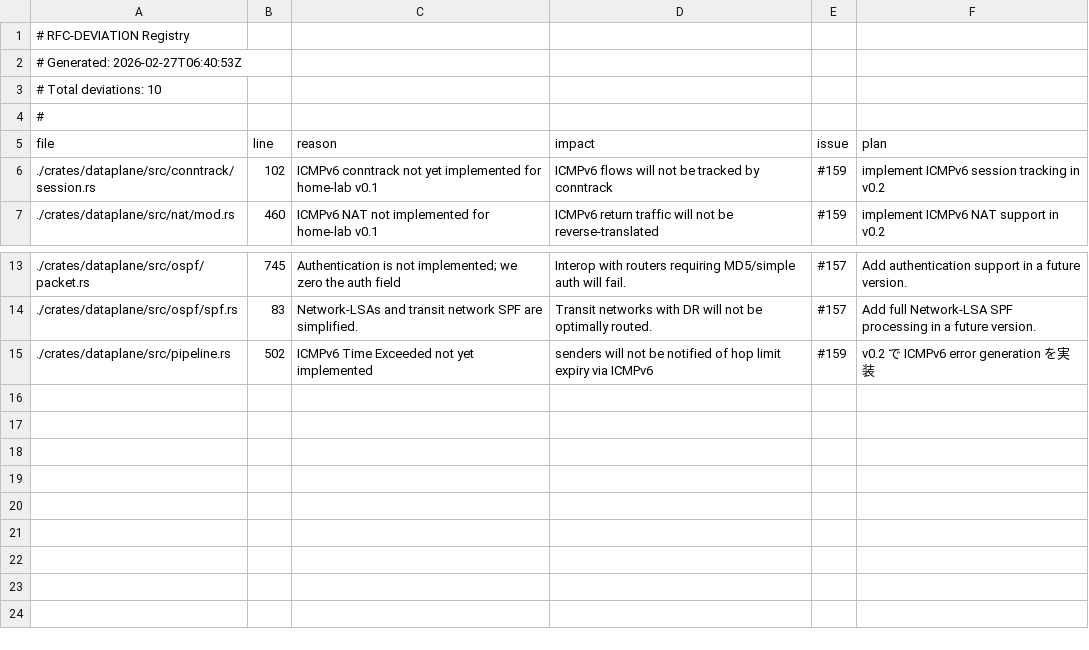
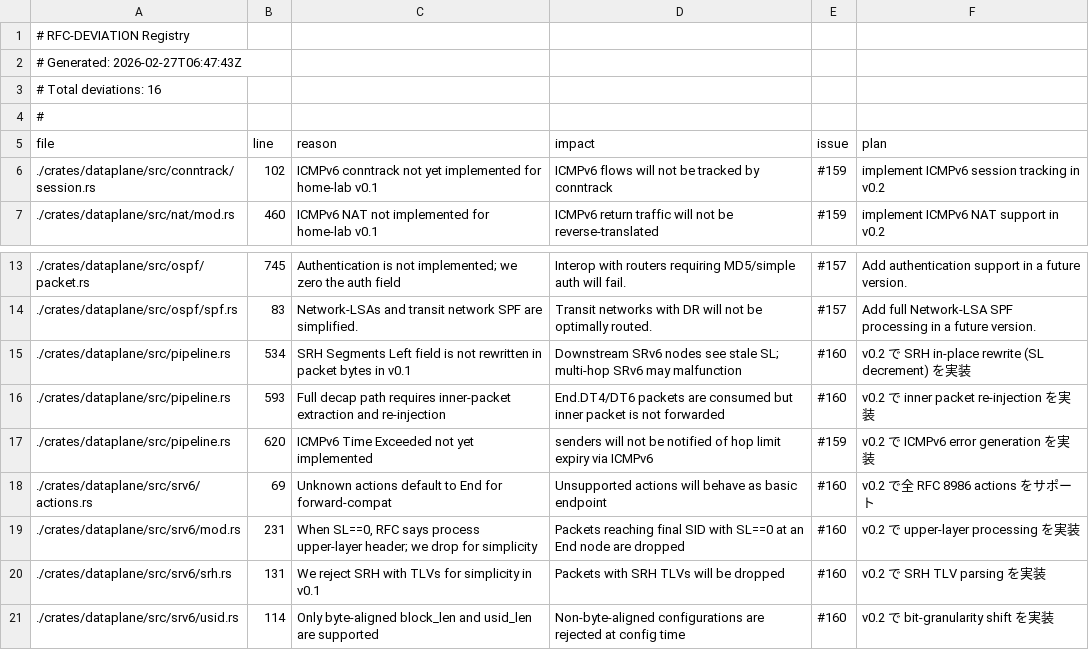
Before and after one commit to aoki-taquan/ruster, a TSV file: docs/rfc-deviations.tsv, drawn as a sheet; only a part is shown, gaps mark what is left out.

Commit message:
chore: update rfc-deviations.tsv registry

```diff
--- a/docs/rfc-deviations.tsv
+++ b/docs/rfc-deviations.tsv
@@ -1,4 +1,4 @@
 # RFC-DEVIATION Registry
-# Generated: 2026-02-27T06:40:53Z
-# Total deviations: 10
+# Generated: 2026-02-27T06:47:43Z
+# Total deviations: 16
 #
@@ -14,2 +14,8 @@ file	line	reason	impact	issue	plan
 ./crates/dataplane/src/ospf/spf.rs	83	Network-LSAs and transit network SPF are simplified.	Transit networks with DR will not be optimally routed.	#157	Add full Network-LSA SPF processing in a future version.
-./crates/dataplane/src/pipeline.rs	502	ICMPv6 Time Exceeded not yet implemented	senders will not be notified of hop limit expiry via ICMPv6	#159	v0.2 で ICMPv6 error generation を実装
+./crates/dataplane/src/pipeline.rs	534	SRH Segments Left field is not rewritten in packet bytes in v0.1	Downstream SRv6 nodes see stale SL; multi-hop SRv6 may malfunction	#160	v0.2 で SRH in-place rewrite (SL decrement) を実装
+./crates/dataplane/src/pipeline.rs	593	Full decap path requires inner-packet extraction and re-injection	End.DT4/DT6 packets are consumed but inner packet is not forwarded	#160	v0.2 で inner packet re-injection を実装
+./crates/dataplane/src/pipeline.rs	620	ICMPv6 Time Exceeded not yet implemented	senders will not be notified of hop limit expiry via ICMPv6	#159	v0.2 で ICMPv6 error generation を実装
+./crates/dataplane/src/srv6/actions.rs	69	Unknown actions default to End for forward-compat	Unsupported actions will behave as basic endpoint	#160	v0.2 で全 RFC 8986 actions をサポート
+./crates/dataplane/src/srv6/mod.rs	231	When SL==0, RFC says process upper-layer header; we drop for simplicity	Packets reaching final SID with SL==0 at an End node are dropped	#160	v0.2 で upper-layer processing を実装
+./crates/dataplane/src/srv6/srh.rs	131	We reject SRH with TLVs for simplicity in v0.1	Packets with SRH TLVs will be dropped	#160	v0.2 で SRH TLV parsing を実装
+./crates/dataplane/src/srv6/usid.rs	114	Only byte-aligned block_len and usid_len are supported	Non-byte-aligned configurations are rejected at config time	#160	v0.2 で bit-granularity shift を実装
```
